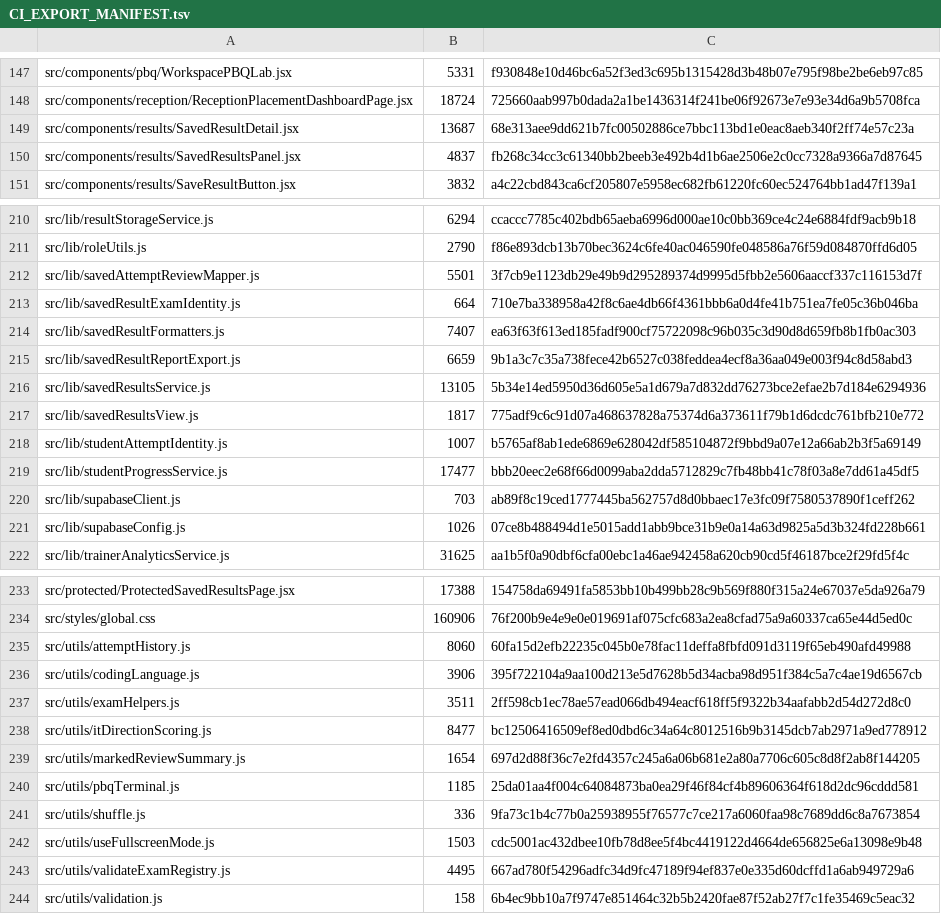
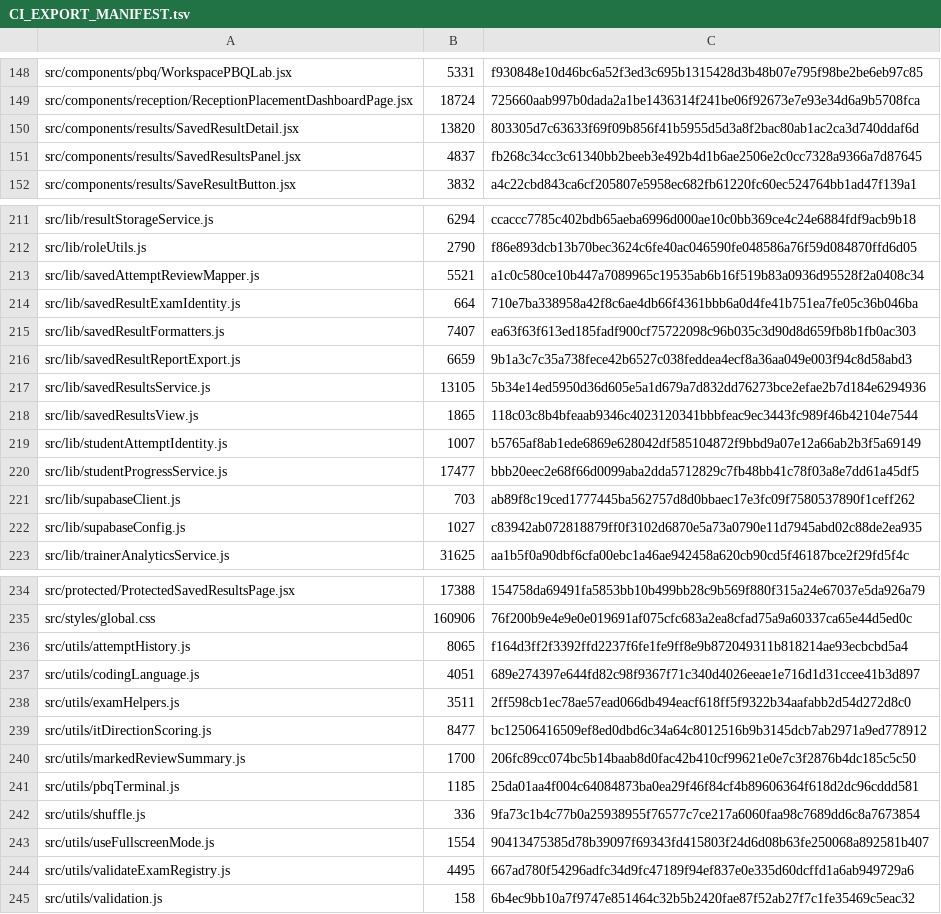
Before and after one commit to SAFFR0NM0NEY/cert-sim-platform-ci-public, a TSV file: CI_EXPORT_MANIFEST.tsv, drawn as a sheet; only a part is shown, gaps mark what is left out; the diff covers the shown part only.

```diff
--- a/CI_EXPORT_MANIFEST.tsv
+++ b/CI_EXPORT_MANIFEST.tsv
@@ -148,3 +149,3 @@ src/components/pbq/WorkspacePBQLab.jsx	5331	f930848e10d46bc6a52f3ed3c695b1315428
 src/components/reception/ReceptionPlacementDashboardPage.jsx	18724	725660aab997b0dada2a1be1436314f241be06f92673e7e93e34d6a9b5708fca
-src/components/results/SavedResultDetail.jsx	13687	68e313aee9dd621b7fc00502886ce7bbc113bd1e0eac8aeb340f2ff74e57c23a
+src/components/results/SavedResultDetail.jsx	13820	803305d7c63633f69f09b856f41b5955d5d3a8f2bac80ab1ac2ca3d740ddaf6d
 src/components/results/SavedResultsPanel.jsx	4837	fb268c34cc3c61340bb2beeb3e492b4d1b6ae2506e2c0cc7328a9366a7d87645
@@ -211,3 +212,3 @@ src/lib/resultStorageService.js	6294	ccaccc7785c402bdb65aeba6996d000ae10c0bb369c
 src/lib/roleUtils.js	2790	f86e893dcb13b70bec3624c6fe40ac046590fe048586a76f59d084870ffd6d05
-src/lib/savedAttemptReviewMapper.js	5501	3f7cb9e1123db29e49b9d295289374d9995d5fbb2e5606aaccf337c116153d7f
+src/lib/savedAttemptReviewMapper.js	5521	a1c0c580ce10b447a7089965c19535ab6b16f519b83a0936d95528f2a0408c34
 src/lib/savedResultExamIdentity.js	664	710e7ba338958a42f8c6ae4db66f4361bbb6a0d4fe41b751ea7fe05c36b046ba
@@ -216,3 +217,3 @@ src/lib/savedResultReportExport.js	6659	9b1a3c7c35a738fece42b6527c038feddea4ecf8
 src/lib/savedResultsService.js	13105	5b34e14ed5950d36d605e5a1d679a7d832dd76273bce2efae2b7d184e6294936
-src/lib/savedResultsView.js	1817	775adf9c6c91d07a468637828a75374d6a373611f79b1d6dcdc761bfb210e772
+src/lib/savedResultsView.js	1865	118c03c8b4bfeaab9346c4023120341bbbfeac9ec3443fc989f46b42104e7544
 src/lib/studentAttemptIdentity.js	1007	b5765af8ab1ede6869e628042df585104872f9bbd9a07e12a66ab2b3f5a69149
@@ -220,3 +221,3 @@ src/lib/studentProgressService.js	17477	bbb20eec2e68f66d0099aba2dda5712829c7fb48
 src/lib/supabaseClient.js	703	ab89f8c19ced1777445ba562757d8d0bbaec17e3fc09f7580537890f1ceff262
-src/lib/supabaseConfig.js	1026	07ce8b488494d1e5015add1abb9bce31b9e0a14a63d9825a5d3b324fd228b661
+src/lib/supabaseConfig.js	1027	c83942ab072818879ff0f3102d6870e5a73a0790e11d7945abd02c88de2ea935
 src/lib/trainerAnalyticsService.js	31625	aa1b5f0a90dbf6cfa00ebc1a46ae942458a620cb90cd5f46187bce2f29fd5f4c
@@ -234,10 +235,10 @@ src/protected/ProtectedSavedResultsPage.jsx	17388	154758da69491fa5853bb10b499bb2
 src/styles/global.css	160906	76f200b9e4e9e0e019691af075cfc683a2ea8cfad75a9a60337ca65e44d5ed0c
-src/utils/attemptHistory.js	8060	60fa15d2efb22235c045b0e78fac11deffa8fbfd091d3119f65eb490afd49988
-src/utils/codingLanguage.js	3906	395f722104a9aa100d213e5d7628b5d34acba98d951f384c5a7c4ae19d6567cb
+src/utils/attemptHistory.js	8065	f164d3ff2f3392ffd2237f6fe1fe9ff8e9b872049311b818214ae93ecbcbd5a4
+src/utils/codingLanguage.js	4051	689e274397e644fd82c98f9367f71c340d4026eeae1e716d1d31ccee41b3d897
 src/utils/examHelpers.js	3511	2ff598cb1ec78ae57ead066db494eacf618ff5f9322b34aafabb2d54d272d8c0
 src/utils/itDirectionScoring.js	8477	bc12506416509ef8ed0dbd6c34a64c8012516b9b3145dcb7ab2971a9ed778912
-src/utils/markedReviewSummary.js	1654	697d2d88f36c7e2fd4357c245a6a06b681e2a80a7706c605c8d8f2ab8f144205
+src/utils/markedReviewSummary.js	1700	206fc89cc074bc5b14baab8d0fac42b410cf99621e0e7c3f2876b4dc185c5c50
 src/utils/pbqTerminal.js	1185	25da01aa4f004c64084873ba0ea29f46f84cf4b89606364f618d2dc96cddd581
 src/utils/shuffle.js	336	9fa73c1b4c77b0a25938955f76577c7ce217a6060faa98c7689dd6c8a7673854
-src/utils/useFullscreenMode.js	1503	cdc5001ac432dbee10fb78d8ee5f4bc4419122d4664de656825e6a13098e9b48
+src/utils/useFullscreenMode.js	1554	90413475385d78b39097f69343fd415803f24d6d08b63fe250068a892581b407
 src/utils/validateExamRegistry.js	4495	667ad780f54296adfc34d9fc47189f94ef837e0e335d60dcffd1a6ab949729a6
```
Also changed, not shown: 2 added rows and 59 edited cells elsewhere in this file, 11 other files.
